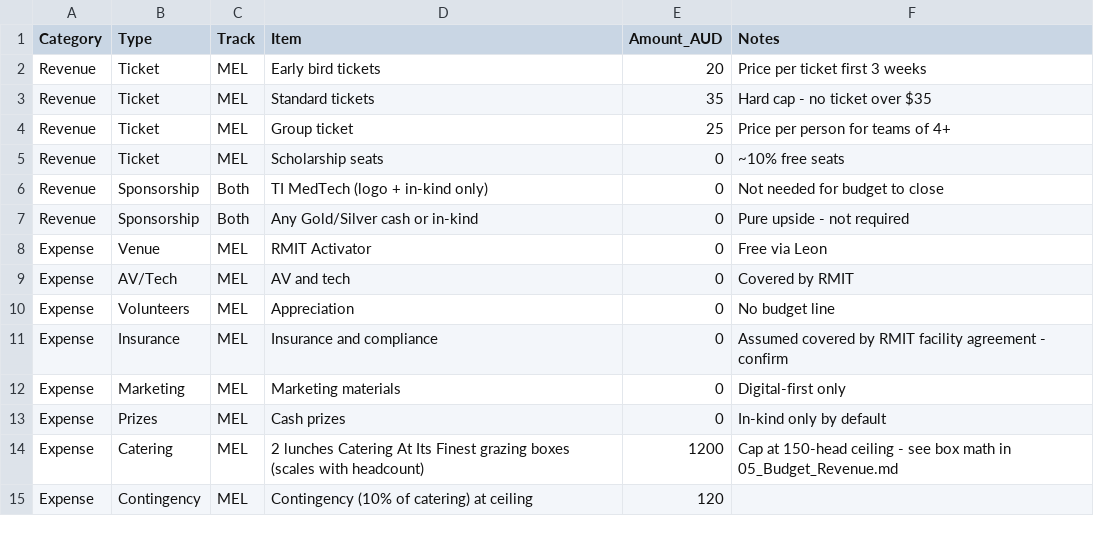
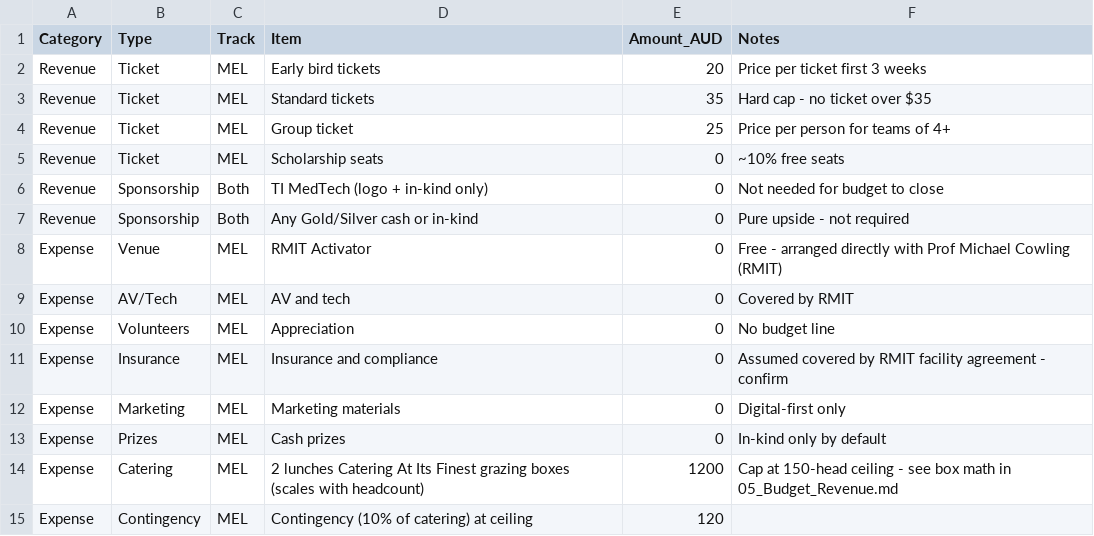
Before and after one commit to aleeyaahmad5/TechForHumanity-Hackathon, a CSV file: 05_Budget.csv, drawn as a sheet; only a part is shown.

```diff
--- a/05_Budget.csv
+++ b/05_Budget.csv
@@ -7,3 +7,3 @@ Revenue,Sponsorship,Both,TI MedTech (logo + in-kind only),0,Not needed for budge
 Revenue,Sponsorship,Both,Any Gold/Silver cash or in-kind,0,Pure upside - not required
-Expense,Venue,MEL,RMIT Activator,0,Free via Leon
+Expense,Venue,MEL,RMIT Activator,0,Free - arranged directly with Prof Michael Cowling (RMIT)
 Expense,AV/Tech,MEL,AV and tech,0,Covered by RMIT
```
Also changed, not shown: 03_WBS.csv, 06_Sponsors.csv, 31 other files.
